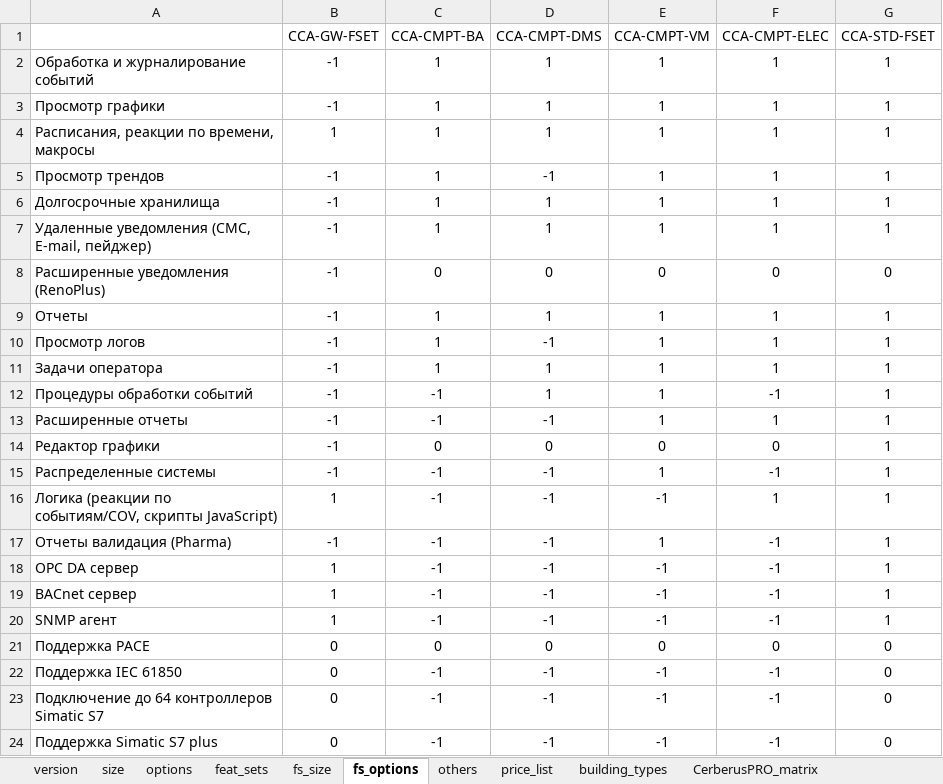
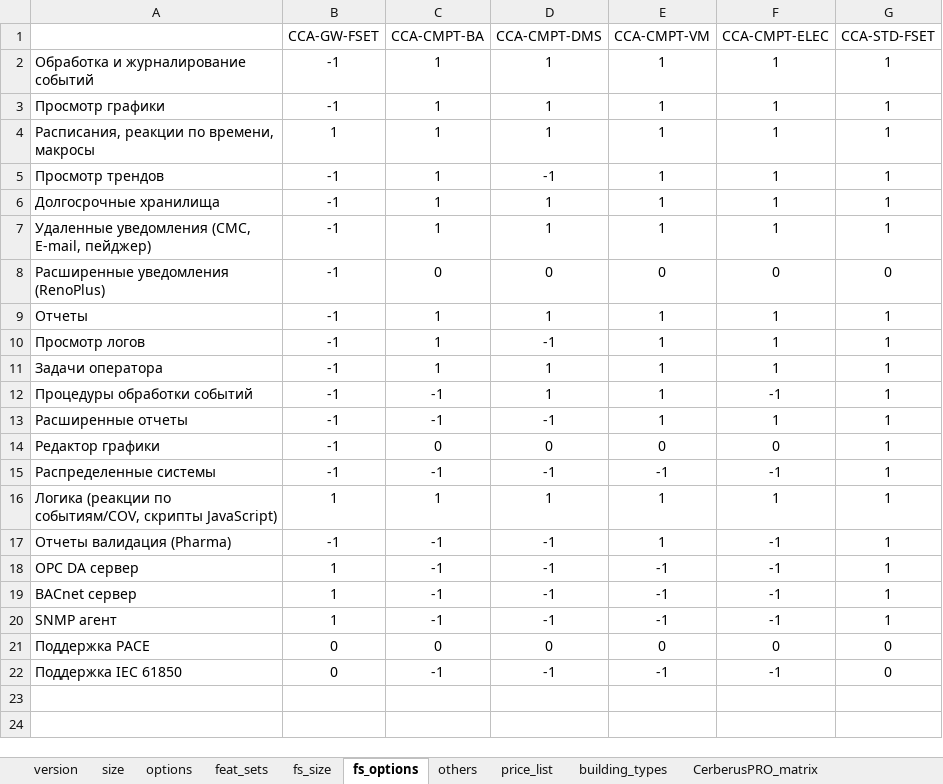
Before and after one commit to romzhel/DesigoCCSpecifier, an Excel workbook: src/main/resources/data.xlsx, sheet fs_options, drawn as a sheet; values as stored, in another font and other column widths than the file's, no borders; the diff names each change by its address in the sheet, - before the commit and + after, or states it on an @@ line.

```diff
--- a/src/main/resources/data.xlsx (sheet fs_options)
+++ b/src/main/resources/data.xlsx (sheet fs_options)
-E15 (CCA-CMPT-VM): 1
+E15 (CCA-CMPT-VM): -1
-C16 (CCA-CMPT-BA): -1
+C16 (CCA-CMPT-BA): 1
-D16 (CCA-CMPT-DMS): -1
+D16 (CCA-CMPT-DMS): 1
-E16 (CCA-CMPT-VM): -1
+E16 (CCA-CMPT-VM): 1
-row 23: Подключение до 64 контроллеров Simatic S7 | 0 | -1 | -1 | -1 | -1 | 0
-row 24: Поддержка Simatic S7 plus | 0 | -1 | -1 | -1 | -1 | 0
```
Also changed, not shown: sheet fs_size, sheet options, sheet price_list, sheet version, sheet size, 3 other files.
